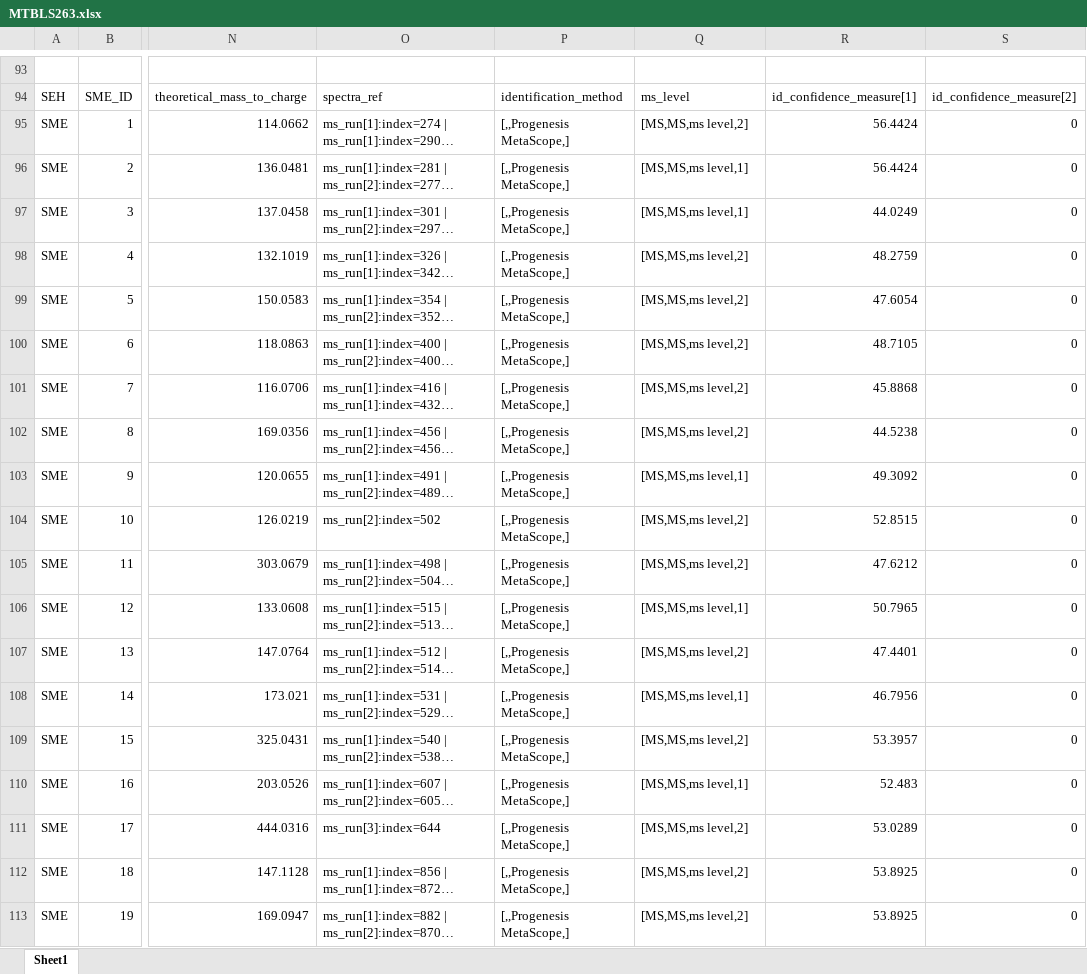
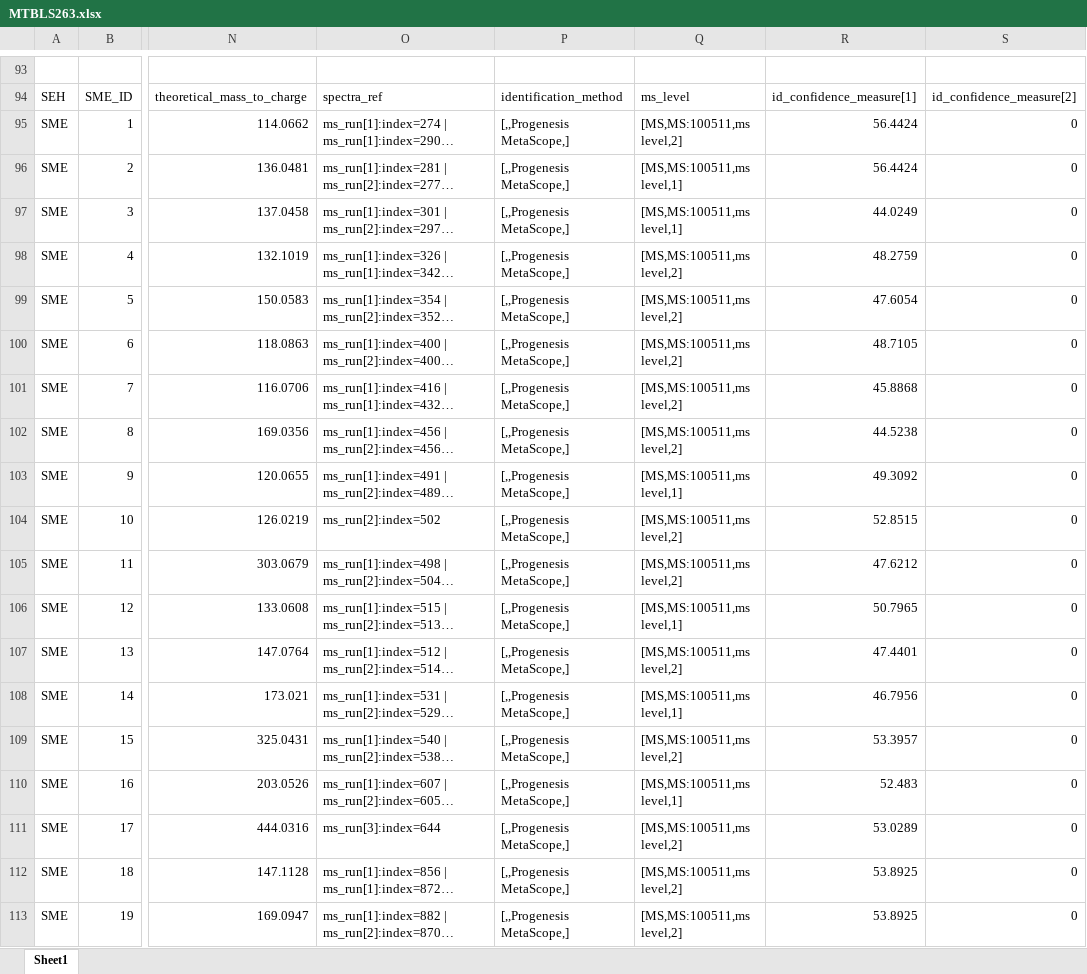
Before and after one commit to HUPO-PSI/mzTab, an Excel workbook: examples/1_1-Metabolomics_Draft/MTBLS263.xlsx, sheet Sheet1, drawn as a sheet; only a part is shown, gaps mark what is left out; long unchanged cells end in …; values as stored, in another font and other column widths than the file's, no borders; the diff names each change by its address in the sheet, - before the commit and + after, or states it on an @@ line.

Commit message:
Show ms_level CV term properly

```diff
--- a/examples/1_1-Metabolomics_Draft/MTBLS263.xlsx (sheet Sheet1)
+++ b/examples/1_1-Metabolomics_Draft/MTBLS263.xlsx (sheet Sheet1)
-Q95: [MS,MS,ms level,2]
+Q95: [MS,MS:100511,ms level,2]
-Q96:Q97: [MS,MS,ms level,1]
+Q96:Q97: [MS,MS:100511,ms level,1]
-Q98:Q102: [MS,MS,ms level,2]
+Q98:Q102: [MS,MS:100511,ms level,2]
-Q103: [MS,MS,ms level,1]
+Q103: [MS,MS:100511,ms level,1]
-Q104:Q105: [MS,MS,ms level,2]
+Q104:Q105: [MS,MS:100511,ms level,2]
-Q106: [MS,MS,ms level,1]
+Q106: [MS,MS:100511,ms level,1]
-Q107: [MS,MS,ms level,2]
+Q107: [MS,MS:100511,ms level,2]
-Q108: [MS,MS,ms level,1]
+Q108: [MS,MS:100511,ms level,1]
-Q109: [MS,MS,ms level,2]
+Q109: [MS,MS:100511,ms level,2]
-Q110: [MS,MS,ms level,1]
+Q110: [MS,MS:100511,ms level,1]
-Q111:Q113: [MS,MS,ms level,2]
+Q111:Q113: [MS,MS:100511,ms level,2]
```
Also changed, not shown: 1 other file.
